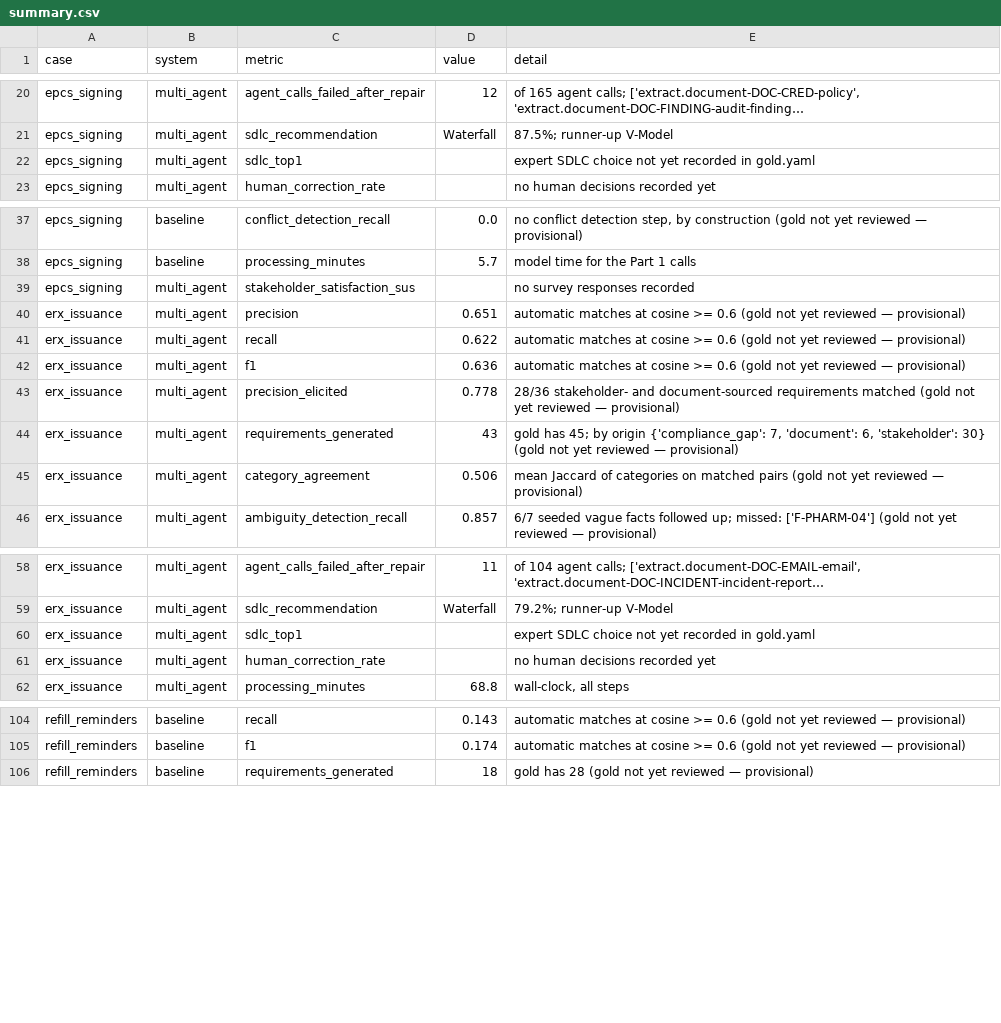
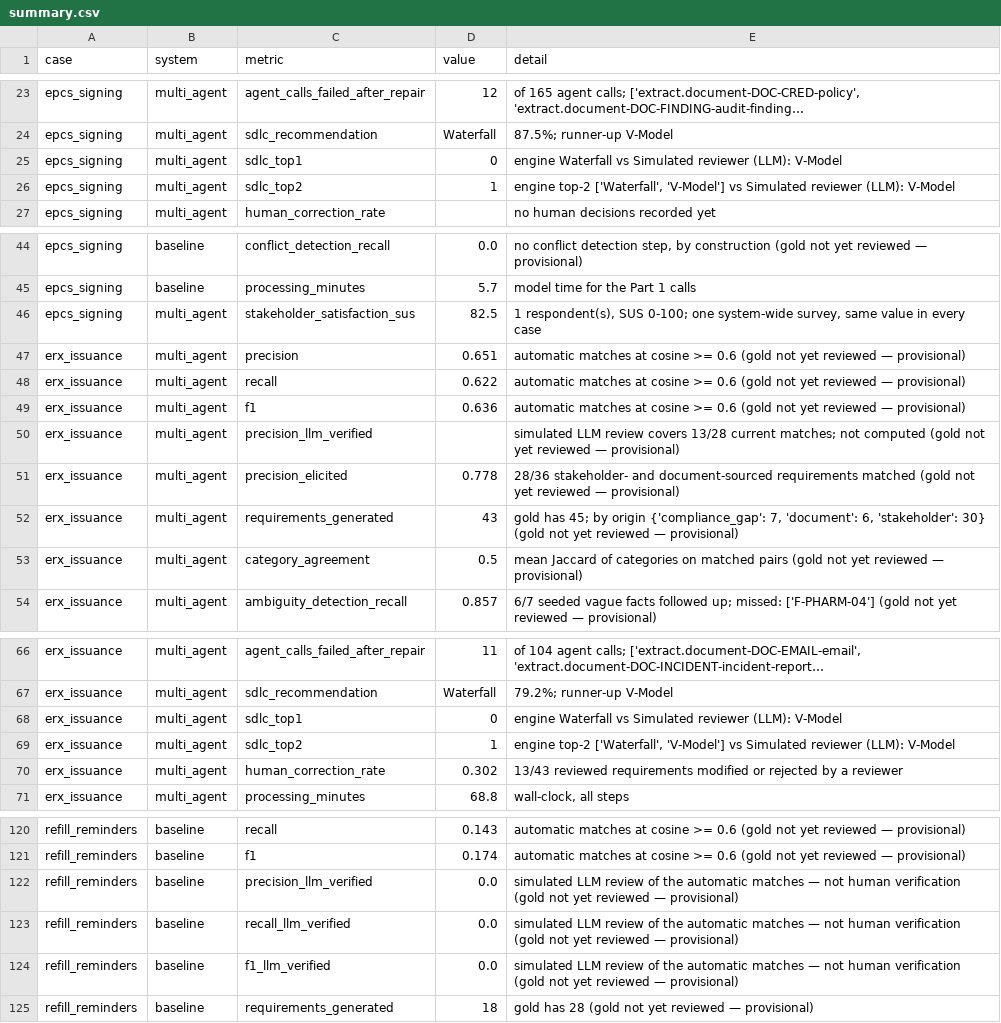
Before and after one commit to somyaknotfound/se-llm-requirement, a CSV file: outputs/evaluation/summary.csv, drawn as a sheet; only a part is shown, gaps mark what is left out; long unchanged cells end in …; addresses are those after the commit; the diff covers the shown part only; the diff names each change by its address in the sheet, - before the commit and + after, or states it on an @@ line.

```diff
--- a/outputs/evaluation/summary.csv
+++ b/outputs/evaluation/summary.csv
-D25 (value): (empty)
+D25 (value): 0
-E25 (detail): expert SDLC choice not yet recorded in gold.yaml
+E25 (detail): engine Waterfall vs Simulated reviewer (LLM): V-Model
+row 26: epcs_signing | multi_agent | sdlc_top2 | 1 | engine top-2 ['Waterfall', 'V-Model'] vs Simulated reviewer (LLM): V-Model
-D46 (value): (empty)
+D46 (value): 82.5
-E46 (detail): no survey responses recorded
+E46 (detail): 1 respondent(s), SUS 0-100; one system-wide survey, same value in every case
+row 50: erx_issuance | multi_agent | precision_llm_verified |  | simulated LLM review covers 13/28 current matches; not computed (gold not yet reviewed — provisional)
-D53 (value): 0.506
+D53 (value): 0.5
-D68 (value): (empty)
+D68 (value): 0
-E68 (detail): expert SDLC choice not yet recorded in gold.yaml
+E68 (detail): engine Waterfall vs Simulated reviewer (LLM): V-Model
+row 69: erx_issuance | multi_agent | sdlc_top2 | 1 | engine top-2 ['Waterfall', 'V-Model'] vs Simulated reviewer (LLM): V-Model
-D70 (value): (empty)
+D70 (value): 0.302
-E70 (detail): no human decisions recorded yet
+E70 (detail): 13/43 reviewed requirements modified or rejected by a reviewer
+row 122: refill_reminders | baseline | precision_llm_verified | 0.0 | simulated LLM review of the automatic matches — not human verification (gold not yet reviewed — provisional)
+row 123: refill_reminders | baseline | recall_llm_verified | 0.0 | simulated LLM review of the automatic matches — not human verification (gold not yet reviewed — provisional)
+row 124: refill_reminders | baseline | f1_llm_verified | 0.0 | simulated LLM review of the automatic matches — not human verification (gold not yet reviewed — provisional)
```
Also changed, not shown: 13 added rows and 6 edited cells elsewhere in this file, outputs/adjudication_worksheet.csv, outputs/cases/epcs_signing/matches_multi_agent.csv, 53 other files.
